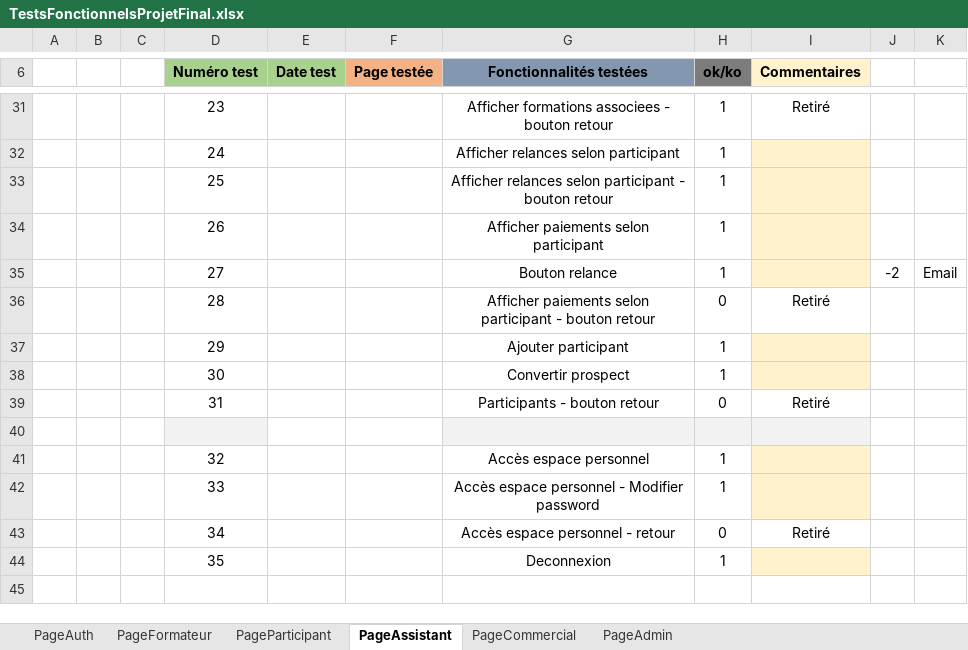
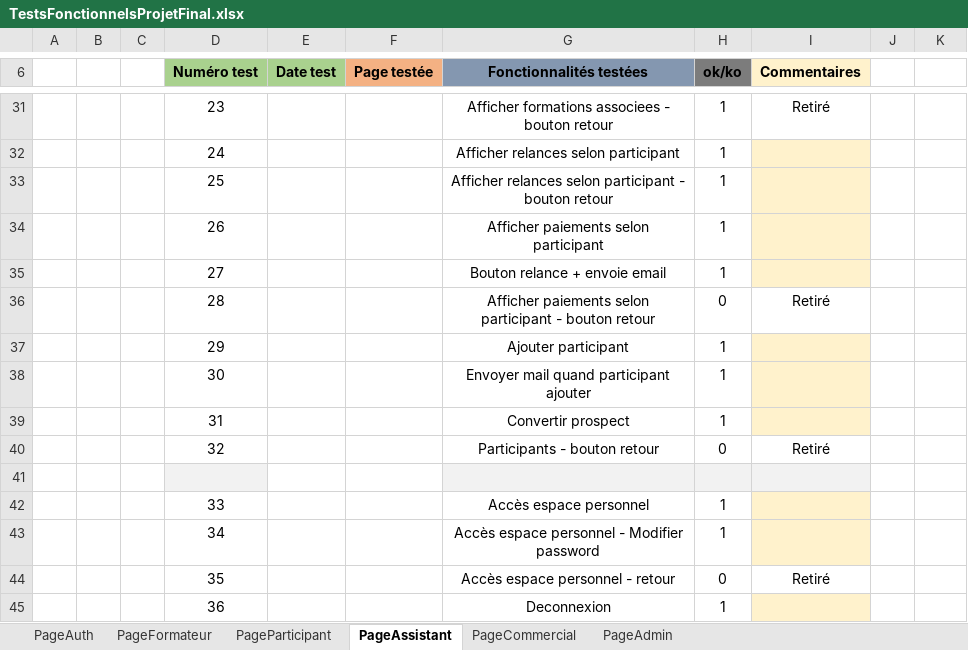
Before and after one commit to rdicerbo/ProjetFinal, an Excel workbook: TestsFonctionnelsProjetFinal.xlsx, sheet PageAssistant, drawn as a sheet; only a part is shown, gaps mark what is left out; values as stored, in another font and other column widths than the file's, no borders; conditional formats not drawn; removed rows and columns are numbered as before the commit, all else as after; the diff names each change by its address in the sheet, - before the commit and + after, or states it on an @@ line.

```diff
--- a/TestsFonctionnelsProjetFinal.xlsx (sheet PageAssistant)
+++ b/TestsFonctionnelsProjetFinal.xlsx (sheet PageAssistant)
-row 35:  |  |  | 27 |  |  | Bouton relance | 1 |  | -2 | Email
+row 35:  |  |  | 27 |  |  | Bouton relance + envoie email | 1
-G38 (Fonctionnalités testées): Convertir prospect
+G38 (Fonctionnalités testées): Envoyer mail quand participant ajouter
+row 39:  |  |  | 31 |  |  | Convertir prospect | 1
-D40 (Numéro test): 31
+D40 (Numéro test): 32
-D42 (Numéro test): 32
+D42 (Numéro test): 33
-D43 (Numéro test): 33
+D43 (Numéro test): 34
-D44 (Numéro test): 34
+D44 (Numéro test): 35
-D45 (Numéro test): 35
+D45 (Numéro test): 36
```
Also changed, not shown: sheet PageCommercial, sheet PageParticipant, sheet PageFormateur.
